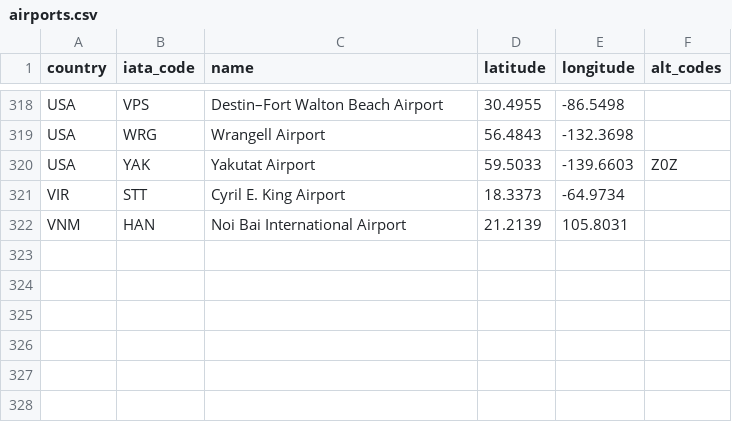
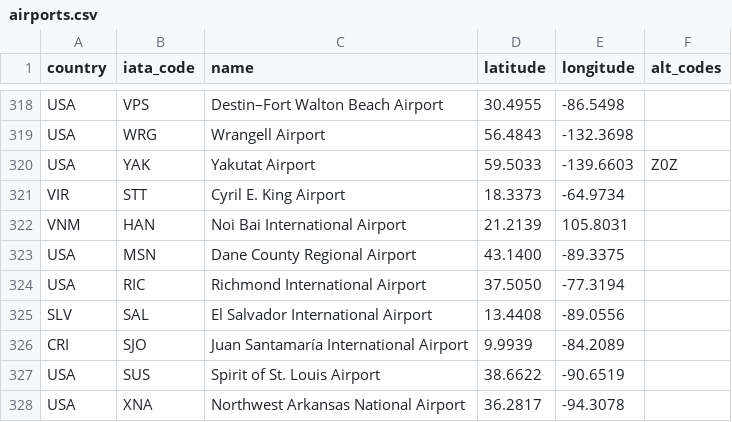
Before and after one commit to ssoworld/AirportData, a CSV file: air/data/airports.csv, drawn as a sheet; only a part is shown, gaps mark what is left out; the diff names each change by its address in the sheet, - before the commit and + after, or states it on an @@ line.

Commit message:
Update airports.csv

```diff
--- a/air/data/airports.csv
+++ b/air/data/airports.csv
+row 323: USA | MSN | Dane County Regional Airport | 43.1400 | -89.3375
+row 324: USA | RIC | Richmond International Airport | 37.5050 | -77.3194
+row 325: SLV | SAL | El Salvador International Airport | 13.4408 | -89.0556
+row 326: CRI | SJO | Juan Santamaría International Airport | 9.9939 | -84.2089
+row 327: USA | SUS | Spirit of St. Louis Airport | 38.6622 | -90.6519
+row 328: USA | XNA | Northwest Arkansas National Airport | 36.2817 | -94.3078
```
